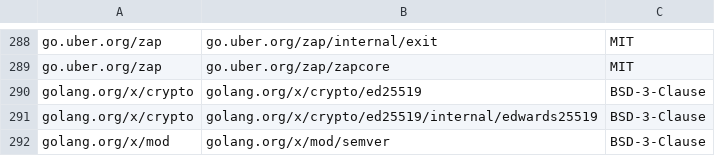
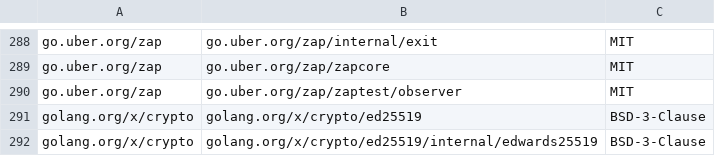
Before and after one commit to DataDog/chaos-controller, a CSV file: LICENSE-3rdparty.csv, drawn as a sheet; only a part is shown, gaps mark what is left out; the shorter side is filled out with more unchanged rows; the diff names each change by its address in the sheet, - before the commit and + after, or states it on an @@ line.

```diff
--- a/LICENSE-3rdparty.csv
+++ b/LICENSE-3rdparty.csv
+row 290: go.uber.org/zap | go.uber.org/zap/zaptest/observer | MIT
```
Also changed, not shown: 17 other files.
